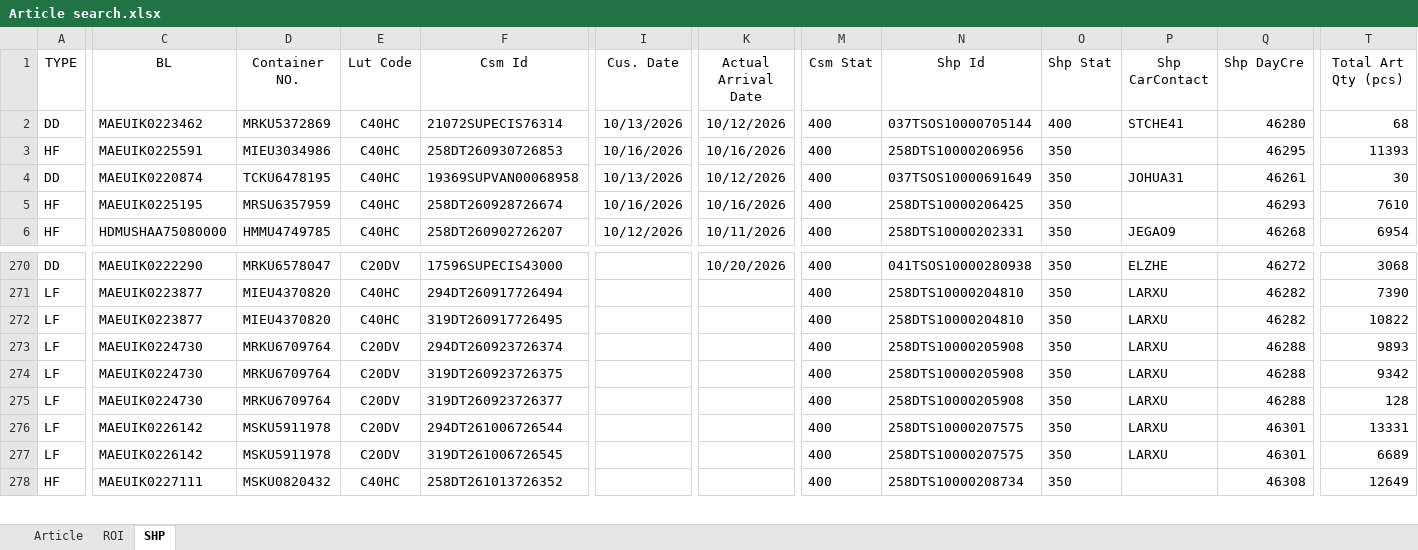
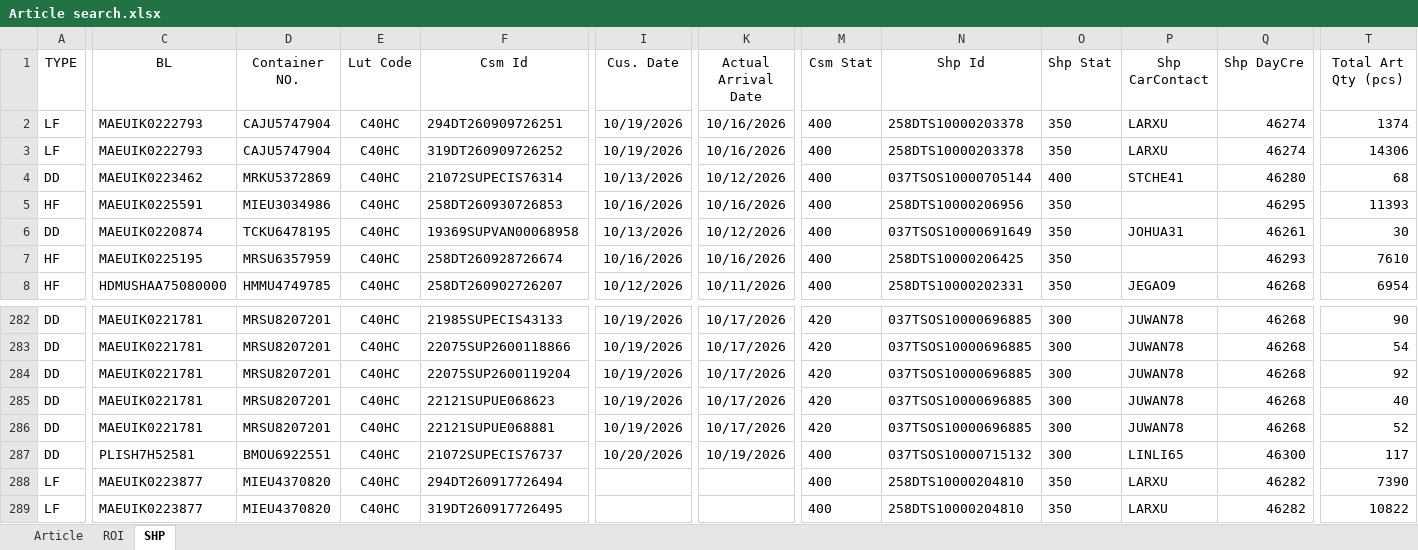
Before and after one commit to STO726/GOODS_Arrival, an Excel workbook: Article search.xlsx, sheet SHP, drawn as a sheet; only a part is shown, gaps mark what is left out; the shorter side is filled out with more unchanged rows; values as stored, in another font and other column widths than the file's, no borders; conditional formats and table styles not drawn; addresses are those after the commit; rows hold the shown columns only; the diff covers the shown part only; the diff names each change by its address in the sheet, - before the commit and + after, or states it on an @@ line.

```diff
--- a/Article search.xlsx (sheet SHP)
+++ b/Article search.xlsx (sheet SHP)
+row 2: LF | MAEUIK0222793 | CAJU5747904 | C40HC | 294DT260909726251 | 10/19/2026 | 10/16/2026 | 400 | 258DTS10000203378 | 350 | LARXU | 46274 | 1374
+row 3: LF | MAEUIK0222793 | CAJU5747904 | C40HC | 319DT260909726252 | 10/19/2026 | 10/16/2026 | 400 | 258DTS10000203378 | 350 | LARXU | 46274 | 14306
-C282 (BL): MAEUIK0222290
+C282 (BL): MAEUIK0221781
-D282 (Container NO.): MRKU6578047
+D282 (Container NO.): MRSU8207201
-E282 (Lut Code): C20DV
+E282 (Lut Code): C40HC
-F282 (Csm Id): 17596SUPECIS43000
+F282 (Csm Id): 21985SUPECIS43133
-I282 (Cus. Date): (empty)
+I282 (Cus. Date): 10/19/2026
-K282 (Actual Arrival Date): 10/20/2026
+K282 (Actual Arrival Date): 10/17/2026
-M282 (Csm Stat): 400
+M282 (Csm Stat): 420
-N282 (Shp Id): 041TSOS10000280938
+N282 (Shp Id): 037TSOS10000696885
-O282 (Shp Stat): 350
+O282 (Shp Stat): 300
-P282 (Shp CarContact): ELZHE
+P282 (Shp CarContact): JUWAN78
-Q282 (Shp DayCre): 46272
+Q282 (Shp DayCre): 46268
-T282 (Total Art Qty (pcs)): 3068
+T282 (Total Art Qty (pcs)): 90
@@ row 280 moved to row 283: DD @@
@@ row 281 moved to row 284: DD @@
@@ row 282 moved to row 285: DD @@
@@ row 285 moved to row 286: DD @@
+row 287: DD | PLISH7H52581 | BMOU6922551 | C40HC | 21072SUPECIS76737 | 10/20/2026 | 10/19/2026 | 400 | 037TSOS10000715132 | 300 | LINLI65 | 46300 | 117
```
Also changed, not shown: 16 added rows, 17 removed rows, 3 moved rows and 51 edited cells elsewhere in this sheet, sheet ROI, formulas that keep their value, charts or pictures.
